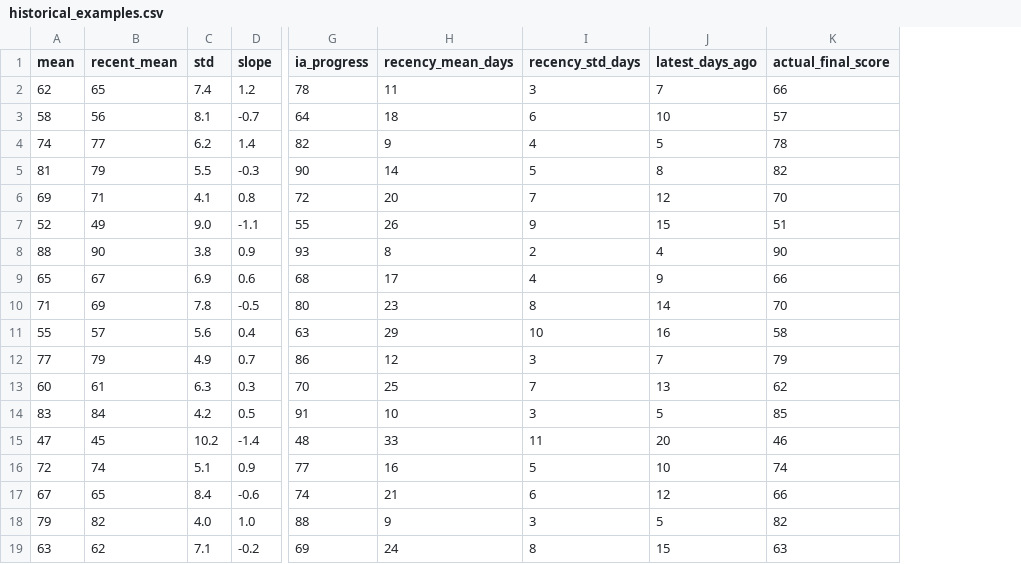
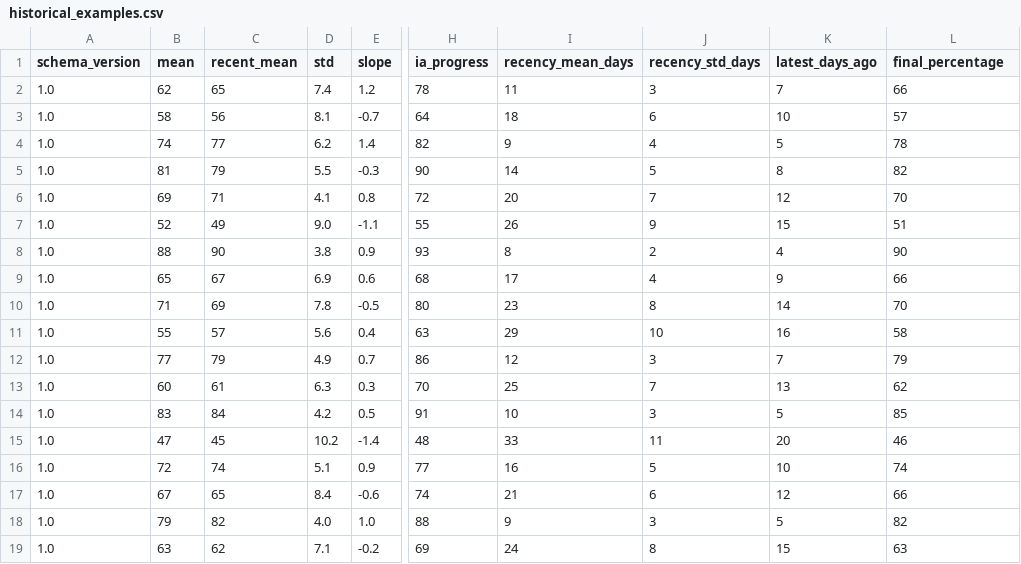
Before and after one commit to Tonna16/IBGradePredictor, a CSV file: data/historical_examples.csv, drawn as a sheet; only a part is shown, gaps mark what is left out; addresses are those after the commit; the diff names each change by its address in the sheet, - before the commit and + after, or states it on an @@ line.

Commit message:
Add versioned anonymized training row schema and exporter

```diff
--- a/data/historical_examples.csv
+++ b/data/historical_examples.csv
+column A (schema_version), rows 2-19: all 1.0
-L1: actual_final_score
+L1: final_percentage
```
Also changed, not shown: 5 other files.
